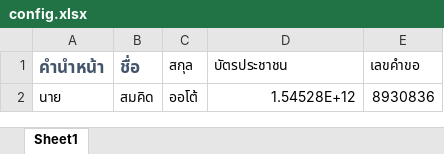
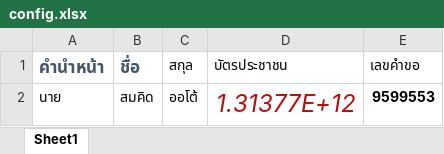
Before and after one commit to GOLF2255/oceanmain, an Excel workbook: Ocean_at/config/config.xlsx, sheet Sheet1, drawn as a sheet; values as stored, in another font and other column widths than the file's, no borders; the diff names each change by its address in the sheet, - before the commit and + after, or states it on an @@ line.

```diff
--- a/Ocean_at/config/config.xlsx (sheet Sheet1)
+++ b/Ocean_at/config/config.xlsx (sheet Sheet1)
-D2 (บัตรประชาชน): 1.54528E+12
+D2 (บัตรประชาชน): 1.31377E+12
@@ D2 italic: off → on, text colour: black → #B70E0E, text size: larger @@
-E2 (เลขคำขอ): 8930836
+E2 (เลขคำขอ): 9599553
-E2 bold: off
+E2 bold: on
```
Also changed, not shown: 3 other files.
